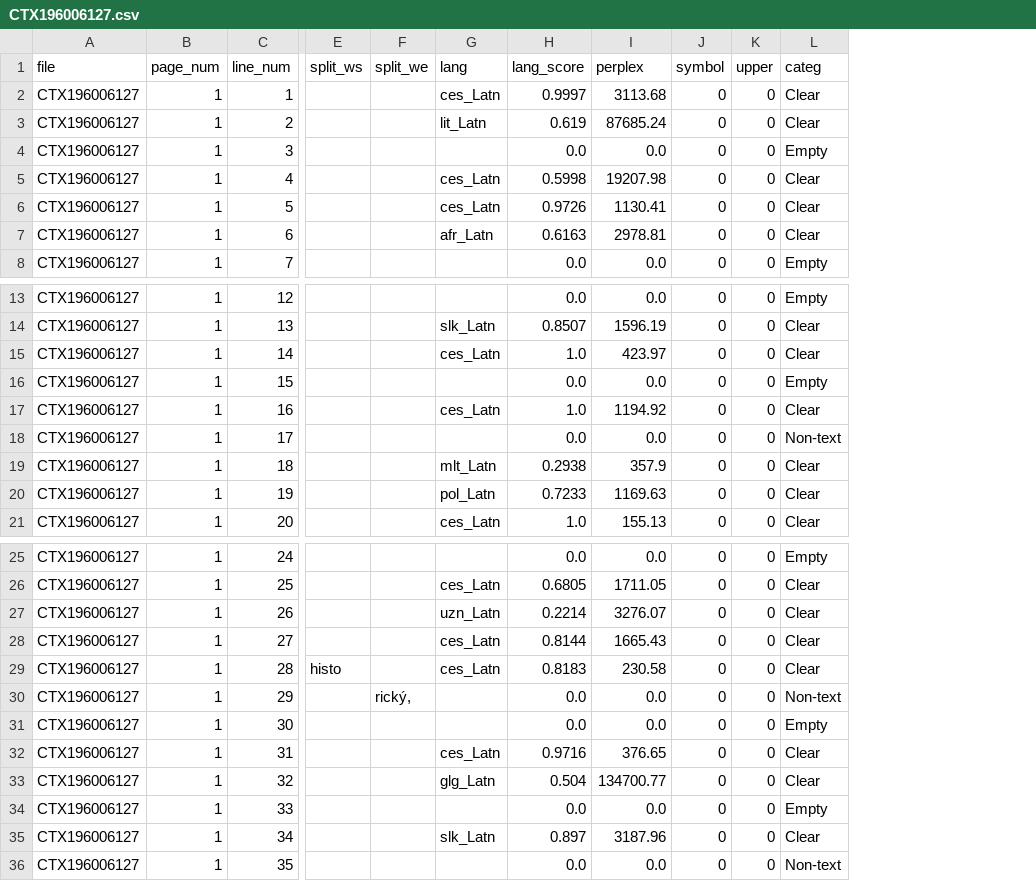
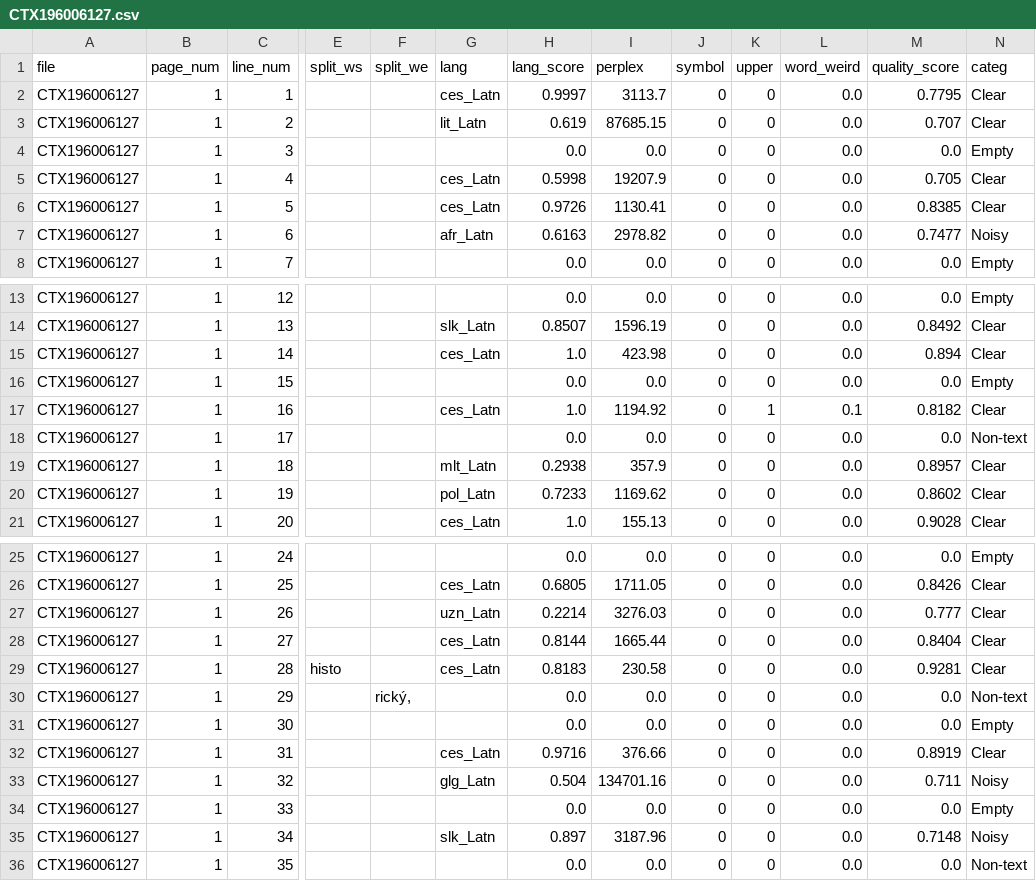
Before and after one commit to ufal/atrium-alto-postprocess, a CSV file: data_samples/DOC_LINE_LANG_CLASS/CTX196006127.csv, drawn as a sheet; only a part is shown, gaps mark what is left out; addresses are those after the commit; the diff covers the shown part only; the diff names each change by its address in the sheet, - before the commit and + after, or states it on an @@ line.

```diff
--- a/data_samples/DOC_LINE_LANG_CLASS/CTX196006127.csv
+++ b/data_samples/DOC_LINE_LANG_CLASS/CTX196006127.csv
+column L (word_weird), rows 2-8: all 0.0; rows 13-21: 0.0 | 0.0 | 0.0 | 0.0 | 0.1 | 0.0 | 0.0 | 0.0 | 0.0; rows 25-36: all 0.0
+column M (quality_score), rows 2-8: 0.7795 | 0.707 | 0.0 | 0.705 | 0.8385 | 0.7477 | 0.0; rows 13-21: 0.0 | 0.8492 | 0.894 | 0.0 | 0.8182 | 0.0 | 0.8957 | 0.8602 | 0.9028; rows 25-36: 0.0 | 0.8426 | 0.777 | 0.8404 | 0.9281 | 0.0 | 0.0 | 0.8919 | 0.711 | 0.0 | 0.7148 | 0.0
-I2 (perplex): 3113.68
+I2 (perplex): 3113.7
-I3 (perplex): 87685.24
+I3 (perplex): 87685.15
-I5 (perplex): 19207.98
+I5 (perplex): 19207.9
-I7 (perplex): 2978.81
+I7 (perplex): 2978.82
-N7 (categ): Clear
+N7 (categ): Noisy
-I15 (perplex): 423.97
+I15 (perplex): 423.98
-K17 (upper): 0
+K17 (upper): 1
-I20 (perplex): 1169.63
+I20 (perplex): 1169.62
-I27 (perplex): 3276.07
+I27 (perplex): 3276.03
-I28 (perplex): 1665.43
+I28 (perplex): 1665.44
-I32 (perplex): 376.65
+I32 (perplex): 376.66
-I33 (perplex): 134700.77
+I33 (perplex): 134701.16
-N33 (categ): Clear
+N33 (categ): Noisy
-N35 (categ): Clear
+N35 (categ): Noisy
```
Also changed, not shown: 3 edited cells elsewhere in this file, data_samples/DOC_LINE_LANG_CLASS/CTX197402444.csv, data_samples/DOC_LINE_LANG_CLASS/CTX198402945.csv, 12 other files.
